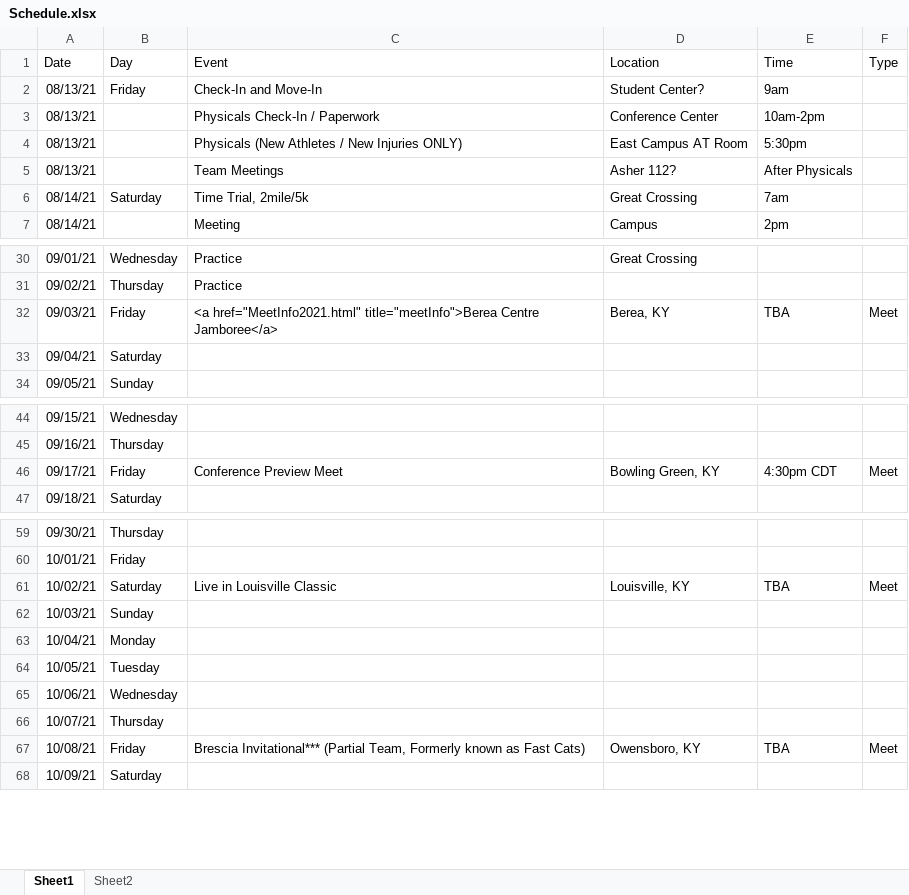
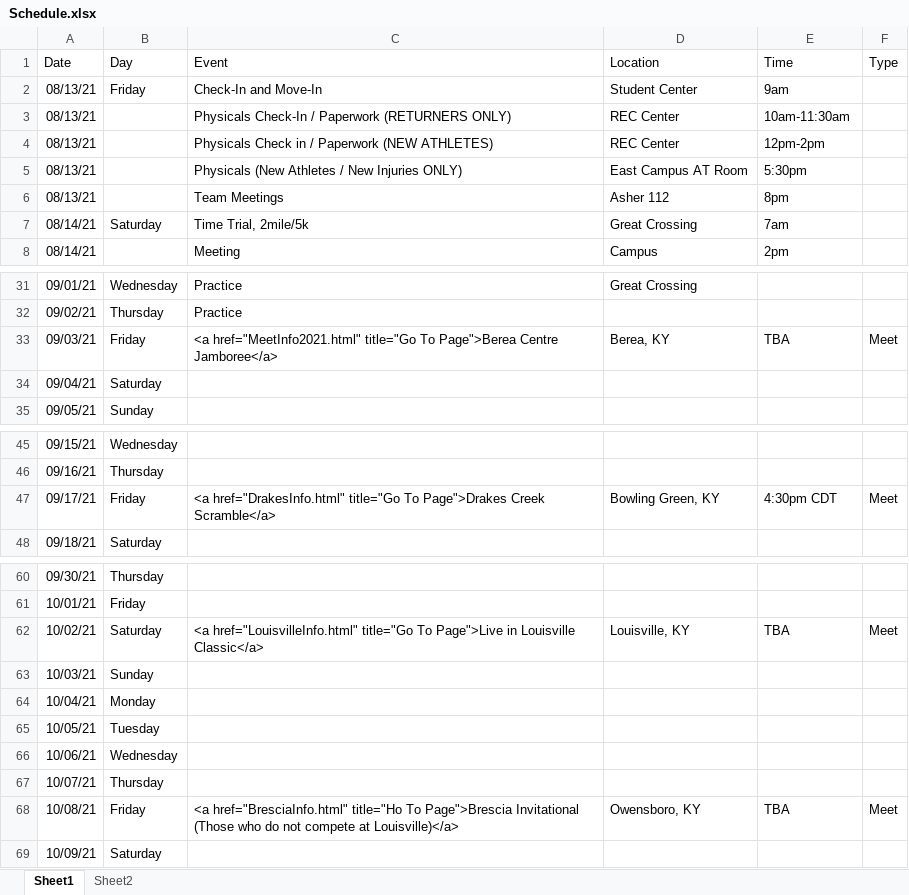
Before and after one commit to gcxcluke/Calendar, an Excel workbook: Schedule.xlsx, sheet Sheet1, drawn as a sheet; only a part is shown, gaps mark what is left out; values as stored, in another font and other column widths than the file's, no borders; addresses are those after the commit; the diff covers the shown part only; the diff names each change by its address in the sheet, - before the commit and + after, or states it on an @@ line.

Commit message:
Meet Info Links

```diff
--- a/Schedule.xlsx (sheet Sheet1)
+++ b/Schedule.xlsx (sheet Sheet1)
-D2 (Location): Student Center?
+D2 (Location): Student Center
+row 3: 08/13/21 |  | Physicals Check-In / Paperwork (RETURNERS ONLY) | REC Center | 10am-11:30am
-C4 (Event): Physicals Check-In / Paperwork
+C4 (Event): Physicals Check in / Paperwork (NEW ATHLETES)
-D4 (Location): Conference Center
+D4 (Location): REC Center
-E4 (Time): 10am-2pm
+E4 (Time): 12pm-2pm
-D6 (Location): Asher 112?
+D6 (Location): Asher 112
-E6 (Time): After Physicals
+E6 (Time): 8pm
-C33 (Event): <a href="MeetInfo2021.html" title="meetInfo">Berea Centre Jamboree</a>
+C33 (Event): <a href="MeetInfo2021.html" title="Go To Page">Berea Centre Jamboree</a>
-C47 (Event): Conference Preview Meet
+C47 (Event): <a href="DrakesInfo.html" title="Go To Page">Drakes Creek Scramble</a>
-C62 (Event): Live in Louisville Classic
+C62 (Event): <a href="LouisvilleInfo.html" title="Go To Page">Live in Louisville Classic</a>
-C68 (Event): Brescia Invitational*** (Partial Team, Formerly known as Fast Cats)
+C68 (Event): <a href="BresciaInfo.html" title="Ho To Page">Brescia Invitational (Those who do not compete at Louisville)</a>
```
Also changed, not shown: 3 edited cells elsewhere in this sheet, 12 other files.
